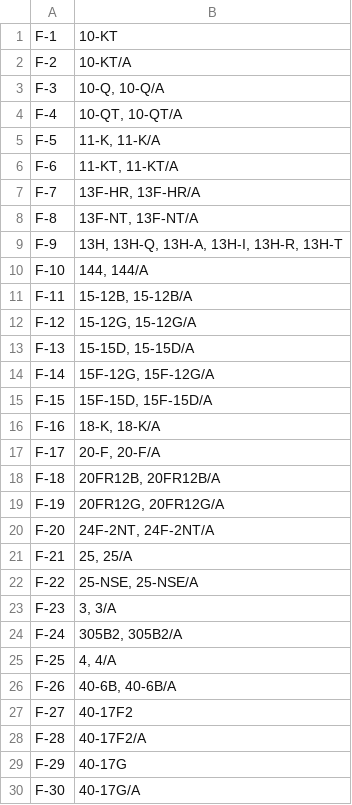
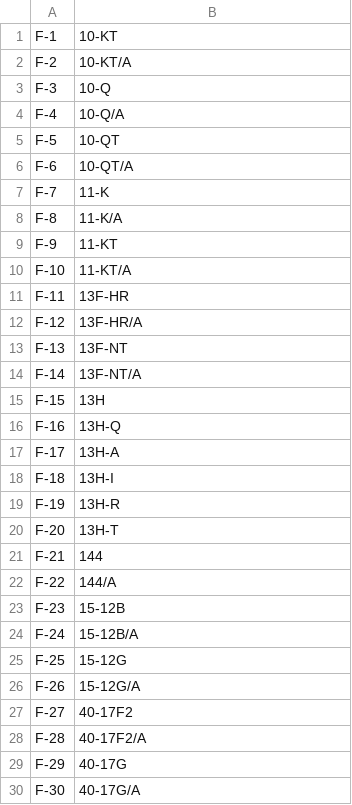
Before and after one commit to sg1705/Skroll, a CSV file: Pipeline/src/main/resources/solr/formtype.csv, drawn as a sheet; only a part is shown; the diff covers the shown part only.

```diff
--- a/Pipeline/src/main/resources/solr/formtype.csv
+++ b/Pipeline/src/main/resources/solr/formtype.csv
@@ -2,26 +2,26 @@ F-1,10-KT
 F-2,10-KT/A
-F-3,"10-Q, 10-Q/A"
-F-4,"10-QT, 10-QT/A"
-F-5,"11-K, 11-K/A"
-F-6,"11-KT, 11-KT/A"
-F-7,"13F-HR, 13F-HR/A"
-F-8,"13F-NT, 13F-NT/A"
-F-9,"13H, 13H-Q, 13H-A, 13H-I, 13H-R, 13H-T"
-F-10,"144, 144/A"
-F-11,"15-12B, 15-12B/A"
-F-12,"15-12G, 15-12G/A"
-F-13,"15-15D, 15-15D/A"
-F-14,"15F-12G, 15F-12G/A"
-F-15,"15F-15D, 15F-15D/A"
-F-16,"18-K, 18-K/A"
-F-17,"20-F, 20-F/A"
-F-18,"20FR12B, 20FR12B/A"
-F-19,"20FR12G, 20FR12G/A"
-F-20,"24F-2NT, 24F-2NT/A"
-F-21,"25, 25/A"
-F-22,"25-NSE, 25-NSE/A"
-F-23,"3, 3/A"
-F-24,"305B2, 305B2/A"
-F-25,"4, 4/A"
-F-26,"40-6B, 40-6B/A"
+F-3,10-Q
+F-4,10-Q/A
+F-5,10-QT
+F-6,10-QT/A
+F-7,11-K
+F-8,11-K/A
+F-9,11-KT
+F-10,11-KT/A
+F-11,13F-HR
+F-12,13F-HR/A
+F-13,13F-NT
+F-14,13F-NT/A
+F-15,13H
+F-16,13H-Q
+F-17,13H-A
+F-18,13H-I
+F-19,13H-R
+F-20,13H-T
+F-21,144
+F-22,144/A
+F-23,15-12B
+F-24,15-12B/A
+F-25,15-12G
+F-26,15-12G/A
 F-27,40-17F2
```
Also changed, not shown: 28 added rows elsewhere in this file.
